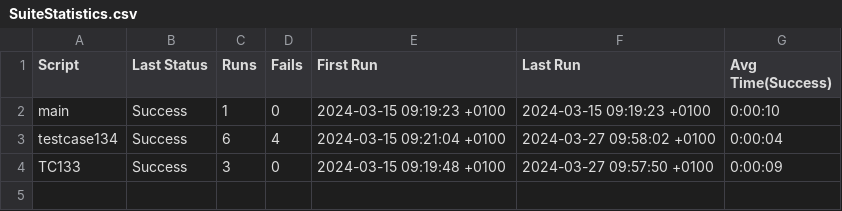
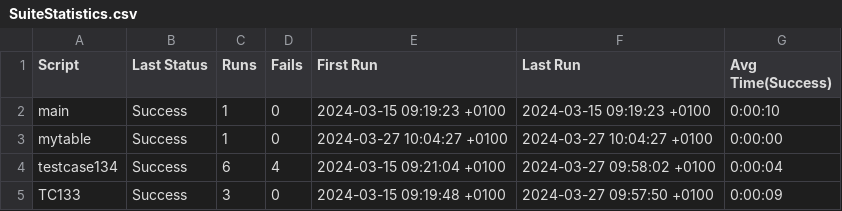
Before and after one commit to JoostVoetenEU/suite, a CSV file: squash.suite/Results/SuiteStatistics.csv, drawn as a sheet.

```diff
--- a/squash.suite/Results/SuiteStatistics.csv
+++ b/squash.suite/Results/SuiteStatistics.csv
@@ -2,2 +2,3 @@
 main,Success,1,0,2024-03-15 09:19:23 +0100,2024-03-15 09:19:23 +0100,0:00:10
+mytable,Success,1,0,2024-03-27 10:04:27 +0100,2024-03-27 10:04:27 +0100,0:00:00
 testcase134,Success,6,4,2024-03-15 09:21:04 +0100,2024-03-27 09:58:02 +0100,0:00:04
```
Also changed, not shown: 2 other files.
